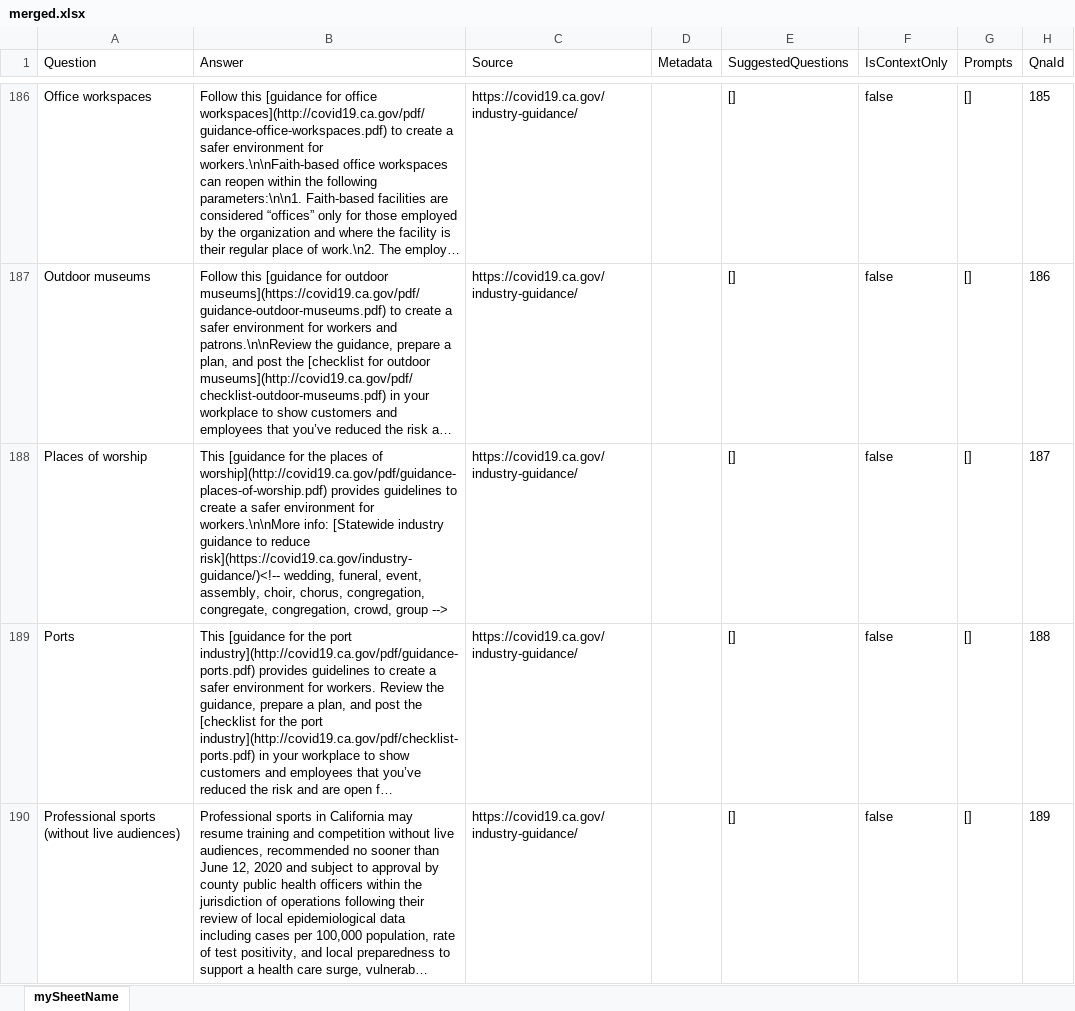
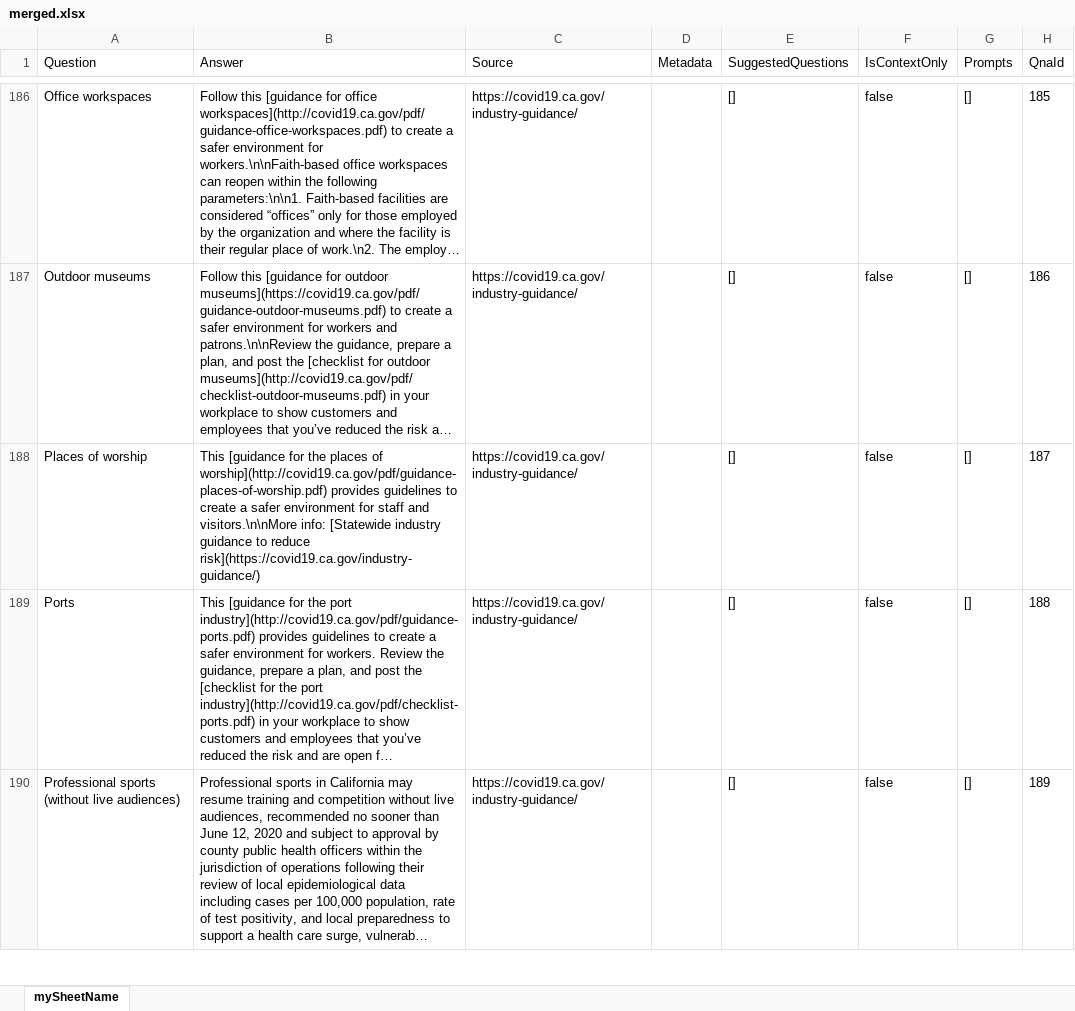
Before and after one commit to cagov/Cron, an Excel workbook: qnacrawler/merged.xlsx, sheet mySheetName, drawn as a sheet; only a part is shown, gaps mark what is left out; long unchanged cells end in …; values as stored, in another font and other column widths than the file's, no borders; the diff covers the shown part only; the diff names each change by its address in the sheet, - before the commit and + after, or states it on an @@ line.

Commit message:
scrape, fix typo

```diff
--- a/qnacrawler/merged.xlsx (sheet mySheetName)
+++ b/qnacrawler/merged.xlsx (sheet mySheetName)
-B188 (Answer): …environment for workers.\n\nMore info: [Statewide industry guidance to reduce risk](https://covid19.ca.gov/industry-guidance/)<!-- wedding, funeral, event, assembly, choir, chorus, congregation, congregate, congregation, crowd, group -->
+B188 (Answer): …environment for staff and visitors.\n\nMore info: [Statewide industry guidance to reduce risk](https://covid19.ca.gov/industry-guidance/)
```
Also changed, not shown: 5 edited cells elsewhere in this sheet, 3 other files.
